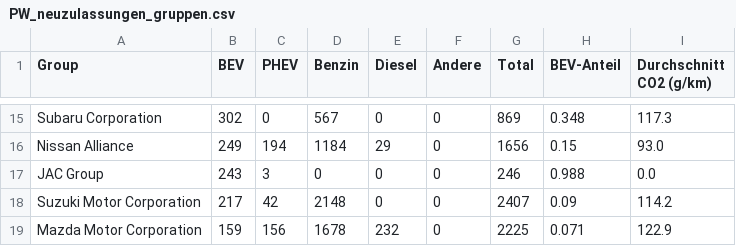
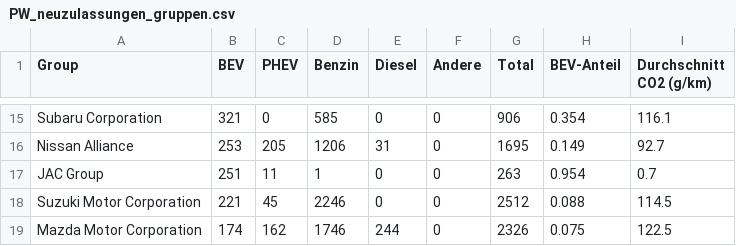
Before and after one commit to OpenCH-eMobility/Swiss-eMobility-Stats, a CSV file: csv/PW_neuzulassungen_gruppen.csv, drawn as a sheet; only a part is shown, gaps mark what is left out; the diff covers the shown part only; the diff names each change by its address in the sheet, - before the commit and + after, or states it on an @@ line.

```diff
--- a/csv/PW_neuzulassungen_gruppen.csv
+++ b/csv/PW_neuzulassungen_gruppen.csv
-B15 (BEV): 302
+B15 (BEV): 321
-D15 (Benzin): 567
+D15 (Benzin): 585
-G15 (Total): 869
+G15 (Total): 906
-H15 (BEV-Anteil): 0.348
+H15 (BEV-Anteil): 0.354
-I15 (Durchschnitt CO2 (g/km)): 117.3
+I15 (Durchschnitt CO2 (g/km)): 116.1
-B16 (BEV): 249
+B16 (BEV): 253
-C16 (PHEV): 194
+C16 (PHEV): 205
-D16 (Benzin): 1184
+D16 (Benzin): 1206
-E16 (Diesel): 29
+E16 (Diesel): 31
-G16 (Total): 1656
+G16 (Total): 1695
-H16 (BEV-Anteil): 0.15
+H16 (BEV-Anteil): 0.149
-I16 (Durchschnitt CO2 (g/km)): 93.0
+I16 (Durchschnitt CO2 (g/km)): 92.7
-B17 (BEV): 243
+B17 (BEV): 251
-C17 (PHEV): 3
+C17 (PHEV): 11
-D17 (Benzin): 0
+D17 (Benzin): 1
-G17 (Total): 246
+G17 (Total): 263
-H17 (BEV-Anteil): 0.988
+H17 (BEV-Anteil): 0.954
-I17 (Durchschnitt CO2 (g/km)): 0.0
+I17 (Durchschnitt CO2 (g/km)): 0.7
-B18 (BEV): 217
+B18 (BEV): 221
-C18 (PHEV): 42
+C18 (PHEV): 45
-D18 (Benzin): 2148
+D18 (Benzin): 2246
-G18 (Total): 2407
+G18 (Total): 2512
-H18 (BEV-Anteil): 0.09
+H18 (BEV-Anteil): 0.088
-I18 (Durchschnitt CO2 (g/km)): 114.2
+I18 (Durchschnitt CO2 (g/km)): 114.5
-B19 (BEV): 159
+B19 (BEV): 174
-C19 (PHEV): 156
+C19 (PHEV): 162
-D19 (Benzin): 1678
+D19 (Benzin): 1746
-E19 (Diesel): 232
+E19 (Diesel): 244
-G19 (Total): 2225
+G19 (Total): 2326
-H19 (BEV-Anteil): 0.071
+H19 (BEV-Anteil): 0.075
-I19 (Durchschnitt CO2 (g/km)): 122.9
+I19 (Durchschnitt CO2 (g/km)): 122.5
```
Also changed, not shown: 2 added rows, 2 removed rows and 111 edited cells elsewhere in this file, csv/PW_neuzulassungen_CH_monatlich_absolute.csv, csv/PW_neuzulassungen_gruppen_marken.csv, 43 other files.
